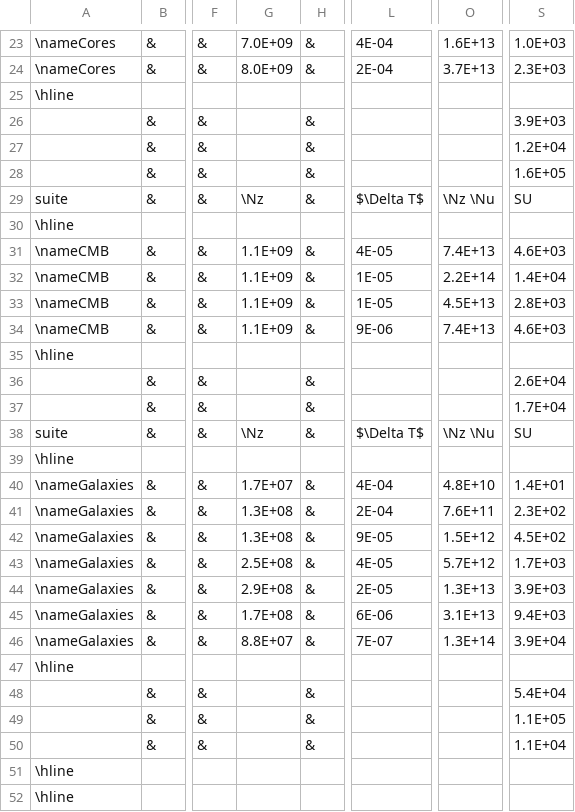
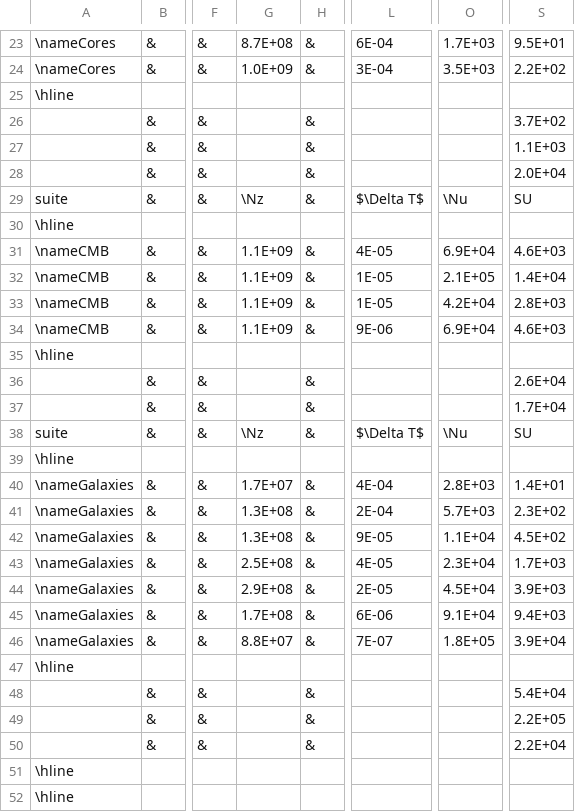
Before and after one commit to dcollins4096/g47_xsede22, a TSV file: proposal/table2.tsv, drawn as a sheet; only a part is shown, gaps mark what is left out; the diff covers the shown part only; the diff names each change by its address in the sheet, - before the commit and + after, or states it on an @@ line.

```diff
--- a/proposal/table2.tsv
+++ b/proposal/table2.tsv
-G23: 7.0E+09
+G23: 8.7E+08
-L23: 4E-04
+L23: 6E-04
-O23: 1.6E+13
+O23: 1.7E+03
-S23: 1.0E+03
+S23: 9.5E+01
-G24: 8.0E+09
+G24: 1.0E+09
-L24: 2E-04
+L24: 3E-04
-O24: 3.7E+13
+O24: 3.5E+03
-S24: 2.3E+03
+S24: 2.2E+02
-S26: 3.9E+03
+S26: 3.7E+02
-S27: 1.2E+04
+S27: 1.1E+03
-S28: 1.6E+05
+S28: 2.0E+04
-O29: \Nz \Nu
+O29: \Nu
-O31: 7.4E+13
+O31: 6.9E+04
-O32: 2.2E+14
+O32: 2.1E+05
-O33: 4.5E+13
+O33: 4.2E+04
-O34: 7.4E+13
+O34: 6.9E+04
-O38: \Nz \Nu
+O38: \Nu
-O40: 4.8E+10
+O40: 2.8E+03
-O41: 7.6E+11
+O41: 5.7E+03
-O42: 1.5E+12
+O42: 1.1E+04
-O43: 5.7E+12
+O43: 2.3E+04
-O44: 1.3E+13
+O44: 4.5E+04
-O45: 3.1E+13
+O45: 9.1E+04
-O46: 1.3E+14
+O46: 1.8E+05
-S49: 1.1E+05
+S49: 2.2E+05
-S50: 1.1E+04
+S50: 2.2E+04
```
Also changed, not shown: 31 edited cells elsewhere in this file, proposal/table1.tsv, 20 other files.
